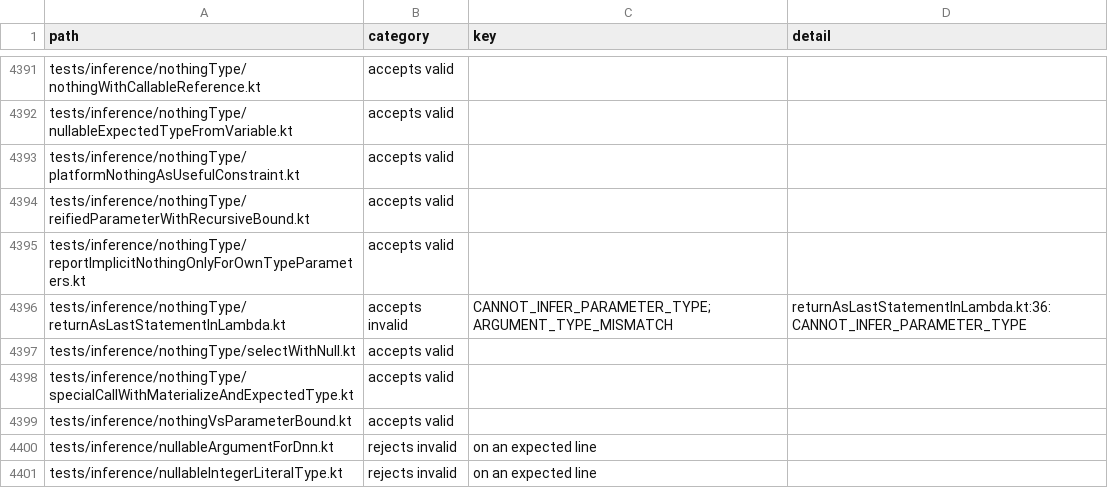
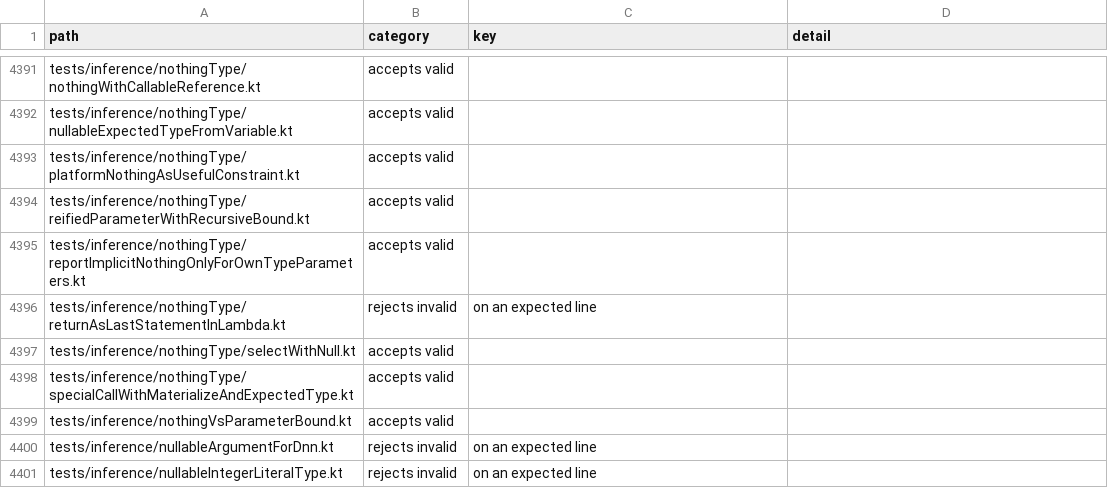
Before and after one commit to barteo/kotlin-compiler-go, a TSV file: bench/results/diagnostics.tsv, drawn as a sheet; only a part is shown, gaps mark what is left out.

```diff
--- a/bench/results/diagnostics.tsv
+++ b/bench/results/diagnostics.tsv
@@ -4395,3 +4395,3 @@ tests/inference/nothingType/reifiedParameterWithRecursiveBound.kt	accepts valid
 tests/inference/nothingType/reportImplicitNothingOnlyForOwnTypeParameters.kt	accepts valid		
-tests/inference/nothingType/returnAsLastStatementInLambda.kt	accepts invalid	CANNOT_INFER_PARAMETER_TYPE; ARGUMENT_TYPE_MISMATCH	returnAsLastStatementInLambda.kt:36: CANNOT_INFER_PARAMETER_TYPE
+tests/inference/nothingType/returnAsLastStatementInLambda.kt	rejects invalid	on an expected line	
 tests/inference/nothingType/selectWithNull.kt	accepts valid		
```
Also changed, not shown: 7 other files.
